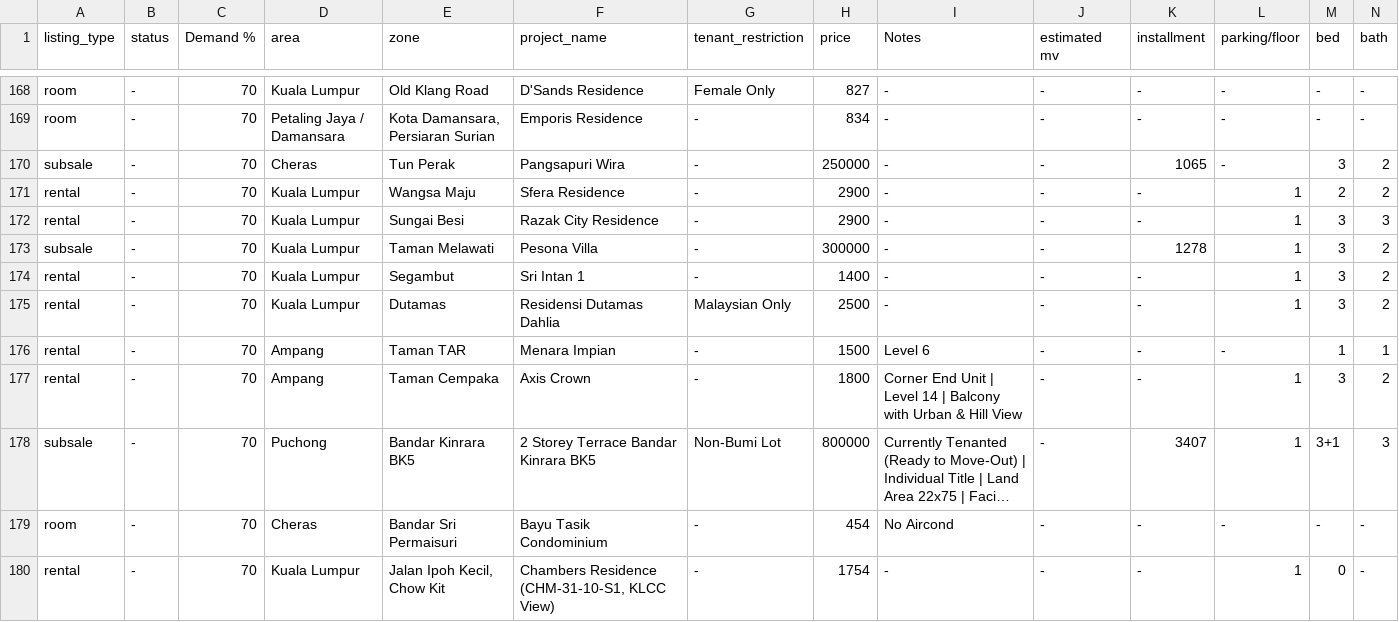
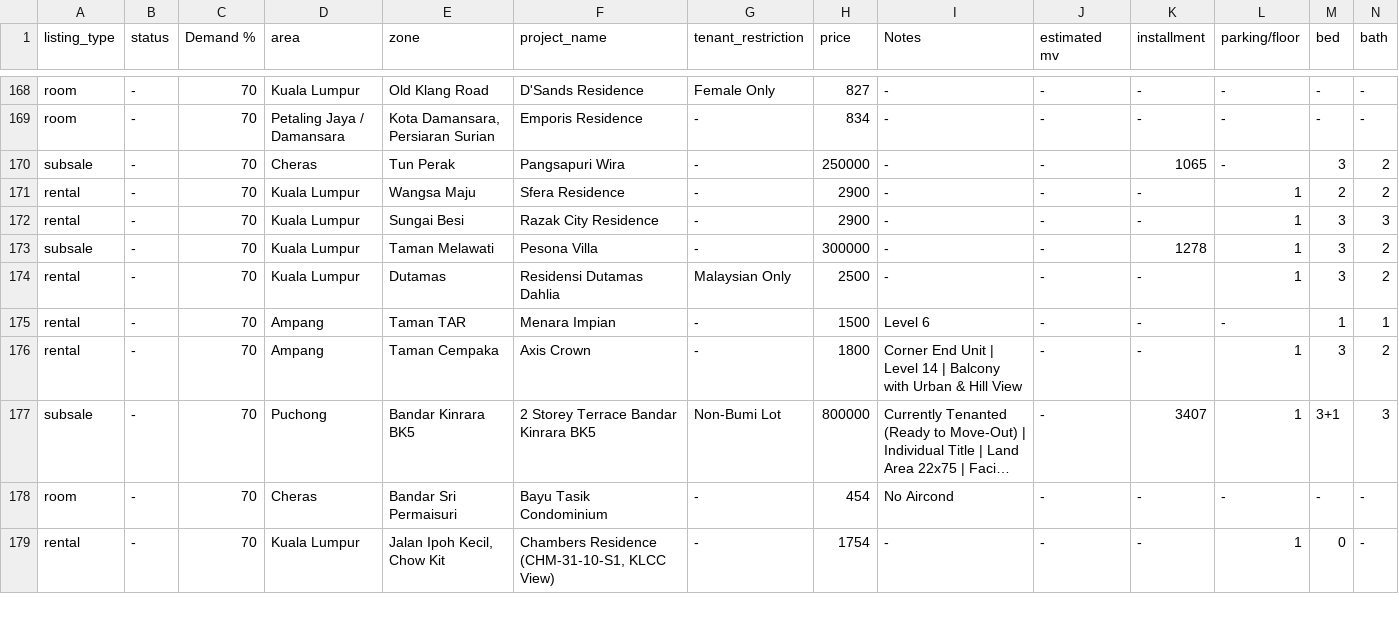
Before and after one commit to mahandanz/haniproperties, a CSV file: listings.csv, drawn as a sheet; only a part is shown, gaps mark what is left out; long unchanged cells end in …; rows hold the shown columns only; the diff names each change by its address in the sheet, - before the commit and + after, or states it on an @@ line.

```diff
--- a/listings.csv
+++ b/listings.csv
-row 174: rental | - | 70 | Kuala Lumpur | Segambut | Sri Intan 1 | - | 1400 | - | - | - | 1 | 3 | 2
```
Also changed, not shown: 1 other file.
